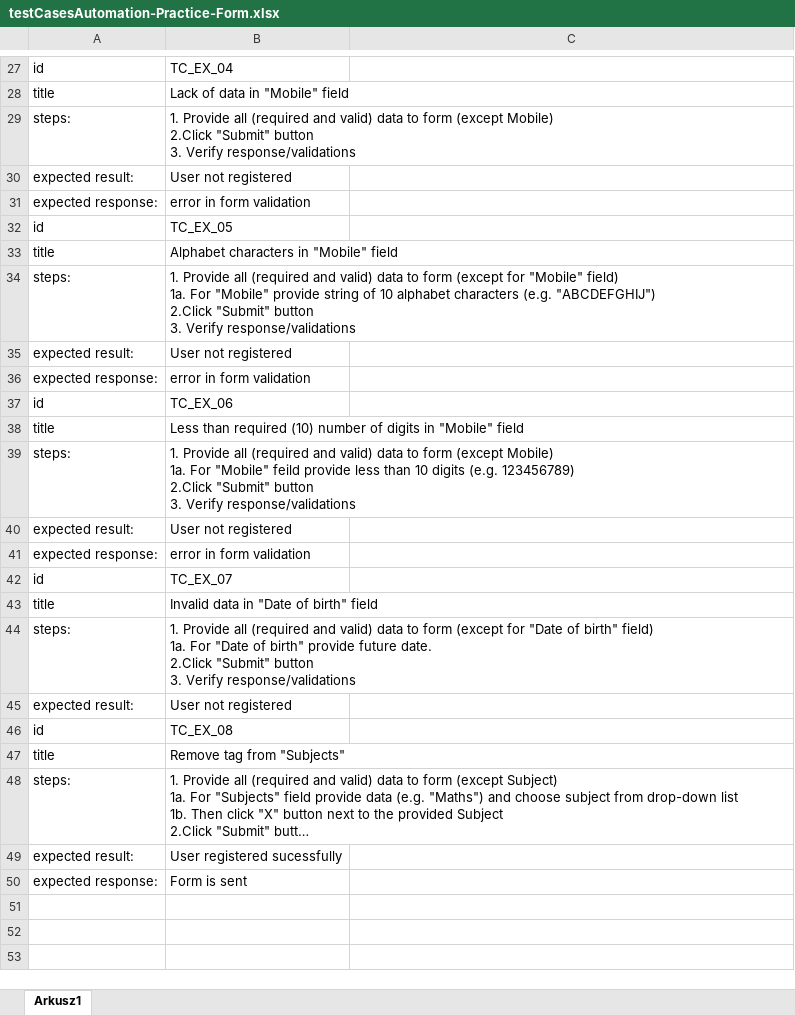
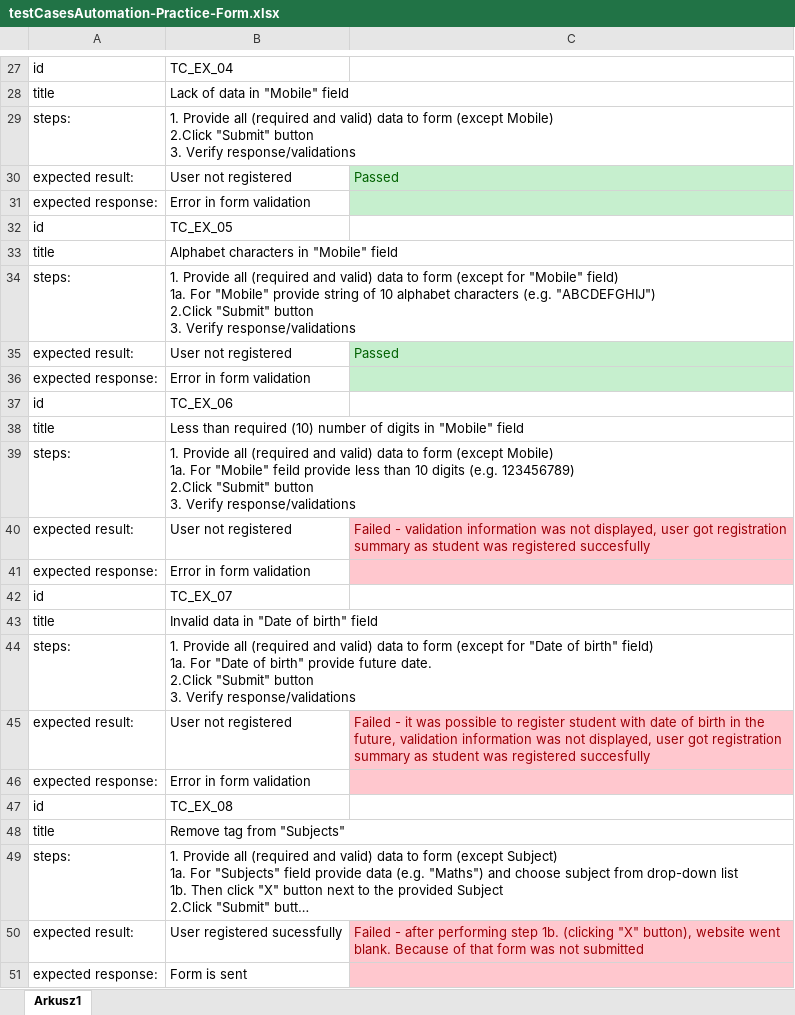
Before and after one commit to smiatek404/demoqa.com-tests, an Excel workbook: testCasesAutomation-Practice-Form.xlsx, sheet Arkusz1, drawn as a sheet; only a part is shown, gaps mark what is left out; long unchanged cells end in …; values as stored, in another font and other column widths than the file's, no borders; table styles not drawn; addresses are those after the commit; the diff covers the shown part only; the diff names each change by its address in the sheet, - before the commit and + after, or states it on an @@ line.

```diff
--- a/testCasesAutomation-Practice-Form.xlsx (sheet Arkusz1)
+++ b/testCasesAutomation-Practice-Form.xlsx (sheet Arkusz1)
-C30: (empty)
+C30: Passed
-C30:C31 fill: none
+C30:C31 fill: #C6EFCE
-B31: error in form validation
+B31: Error in form validation
-C35: (empty)
+C35: Passed
-C35:C36 fill: none
+C35:C36 fill: #C6EFCE
-B36: error in form validation
+B36: Error in form validation
-C40: (empty)
+C40: Failed - validation information was not displayed, user got registration summary as student was registered succesfully
-C40:C41 fill: none
+C40:C41 fill: #FFC7CE
-B41: error in form validation
+B41: Error in form validation
-C45: (empty)
+C45: Failed - it was possible to register student with date of birth in the future, validation information was not displayed, user got registration summary as student was registered succesfully
-C45 fill: none
+C45 fill: #FFC7CE
+row 46: expected response: | Error in form validation
-C50: (empty)
+C50: Failed - after performing step 1b. (clicking "X" button), website went blank. Because of that form was not submitted
-C50:C51 fill: none
+C50:C51 fill: #FFC7CE
```
Also changed, not shown: 9 edited cells and cell formats elsewhere in this sheet.
